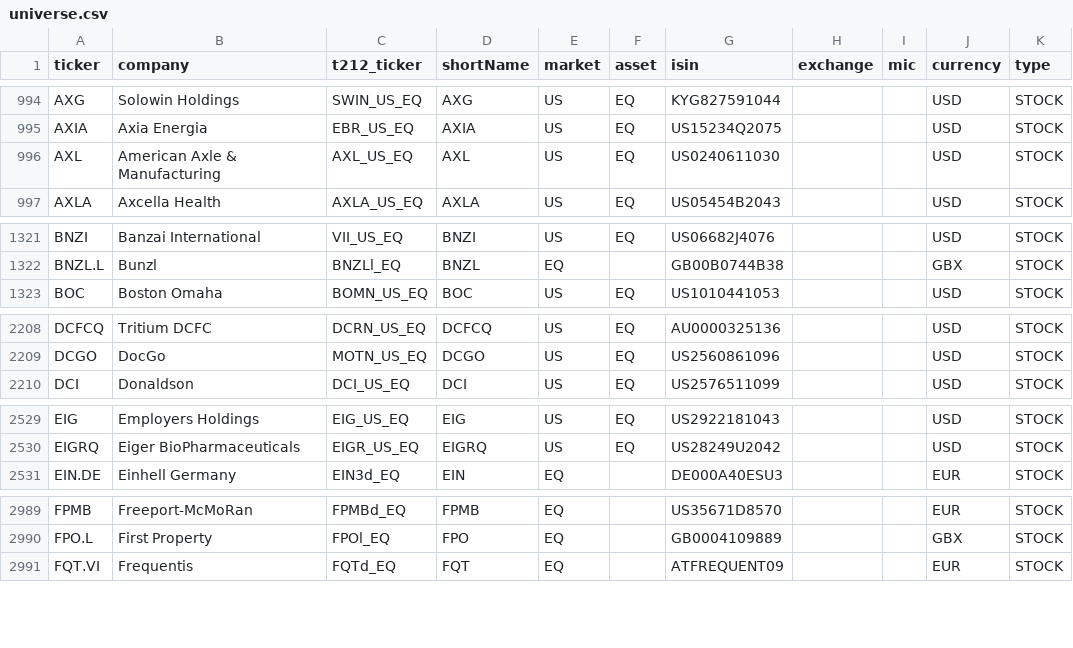
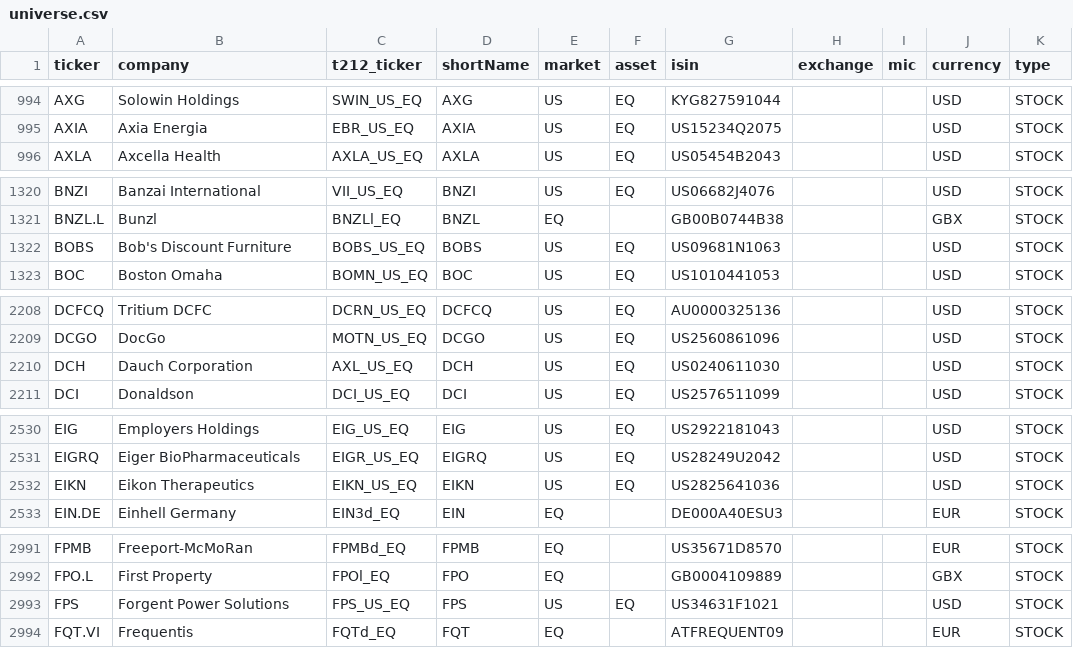
Before and after one commit to andrei1234D/GPT5, a CSV file: data/universe.csv, drawn as a sheet; only a part is shown, gaps mark what is left out; the diff covers the shown part only.

```diff
--- a/data/universe.csv
+++ b/data/universe.csv
@@ -995,3 +995,2 @@ AXG,Solowin Holdings,SWIN_US_EQ,AXG,US,EQ,KYG827591044,,,USD,STOCK
 AXIA,Axia Energia,EBR_US_EQ,AXIA,US,EQ,US15234Q2075,,,USD,STOCK
-AXL,American Axle & Manufacturing,AXL_US_EQ,AXL,US,EQ,US0240611030,,,USD,STOCK
 AXLA,Axcella Health,AXLA_US_EQ,AXLA,US,EQ,US05454B2043,,,USD,STOCK
@@ -1322,2 +1321,3 @@ BNZI,Banzai International,VII_US_EQ,BNZI,US,EQ,US06682J4076,,,USD,STOCK
 BNZL.L,Bunzl,BNZLl_EQ,BNZL,EQ,,GB00B0744B38,,,GBX,STOCK
+BOBS,Bob's Discount Furniture,BOBS_US_EQ,BOBS,US,EQ,US09681N1063,,,USD,STOCK
 BOC,Boston Omaha,BOMN_US_EQ,BOC,US,EQ,US1010441053,,,USD,STOCK
@@ -2209,2 +2209,3 @@ DCFCQ,Tritium DCFC,DCRN_US_EQ,DCFCQ,US,EQ,AU0000325136,,,USD,STOCK
 DCGO,DocGo,MOTN_US_EQ,DCGO,US,EQ,US2560861096,,,USD,STOCK
+DCH,Dauch Corporation,AXL_US_EQ,DCH,US,EQ,US0240611030,,,USD,STOCK
 DCI,Donaldson,DCI_US_EQ,DCI,US,EQ,US2576511099,,,USD,STOCK
@@ -2530,2 +2531,3 @@ EIG,Employers Holdings,EIG_US_EQ,EIG,US,EQ,US2922181043,,,USD,STOCK
 EIGRQ,Eiger BioPharmaceuticals,EIGR_US_EQ,EIGRQ,US,EQ,US28249U2042,,,USD,STOCK
+EIKN,Eikon Therapeutics,EIKN_US_EQ,EIKN,US,EQ,US2825641036,,,USD,STOCK
 EIN.DE,Einhell Germany,EIN3d_EQ,EIN,EQ,,DE000A40ESU3,,,EUR,STOCK
@@ -2990,2 +2992,3 @@ FPMB,Freeport-McMoRan,FPMBd_EQ,FPMB,EQ,,US35671D8570,,,EUR,STOCK
 FPO.L,First Property,FPOl_EQ,FPO,EQ,,GB0004109889,,,GBX,STOCK
+FPS,Forgent Power Solutions,FPS_US_EQ,FPS,US,EQ,US34631F1021,,,USD,STOCK
 FQT.VI,Frequentis,FQTd_EQ,FQT,EQ,,ATFREQUENT09,,,EUR,STOCK
```
Also changed, not shown: 2 removed rows and 2 edited cells elsewhere in this file, data/stage1_enhancer_bonus.csv, data/stage1_kept.csv, 4 other files.
